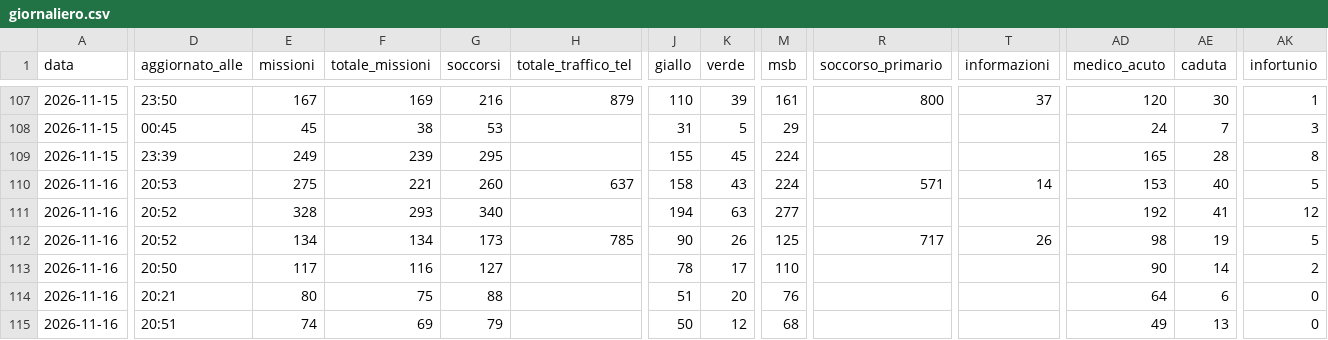
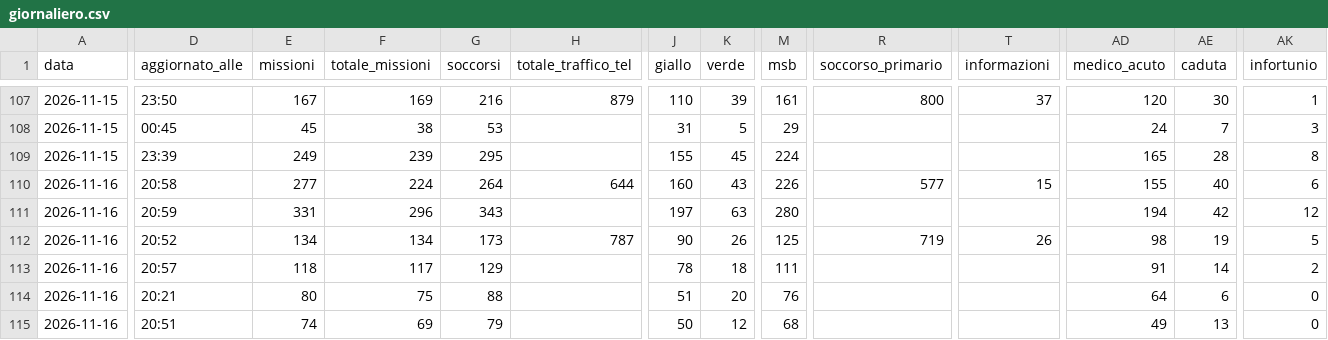
Before and after one commit to Alvarez2009-svg/4r3u1, a CSV file: data/giornaliero.csv, drawn as a sheet; only a part is shown, gaps mark what is left out; the diff covers the shown part only; the diff names each change by its address in the sheet, - before the commit and + after, or states it on an @@ line.

```diff
--- a/data/giornaliero.csv
+++ b/data/giornaliero.csv
-D110 (aggiornato_alle): 20:53
+D110 (aggiornato_alle): 20:58
-E110 (missioni): 275
+E110 (missioni): 277
-F110 (totale_missioni): 221
+F110 (totale_missioni): 224
-G110 (soccorsi): 260
+G110 (soccorsi): 264
-H110 (totale_traffico_tel): 637
+H110 (totale_traffico_tel): 644
-J110 (giallo): 158
+J110 (giallo): 160
-M110 (msb): 224
+M110 (msb): 226
-R110 (soccorso_primario): 571
+R110 (soccorso_primario): 577
-T110 (informazioni): 14
+T110 (informazioni): 15
-AD110 (medico_acuto): 153
+AD110 (medico_acuto): 155
-AK110 (infortunio): 5
+AK110 (infortunio): 6
-D111 (aggiornato_alle): 20:52
+D111 (aggiornato_alle): 20:59
-E111 (missioni): 328
+E111 (missioni): 331
-F111 (totale_missioni): 293
+F111 (totale_missioni): 296
-G111 (soccorsi): 340
+G111 (soccorsi): 343
-J111 (giallo): 194
+J111 (giallo): 197
-M111 (msb): 277
+M111 (msb): 280
-AD111 (medico_acuto): 192
+AD111 (medico_acuto): 194
-AE111 (caduta): 41
+AE111 (caduta): 42
-H112 (totale_traffico_tel): 785
+H112 (totale_traffico_tel): 787
-R112 (soccorso_primario): 717
+R112 (soccorso_primario): 719
-D113 (aggiornato_alle): 20:50
+D113 (aggiornato_alle): 20:57
-E113 (missioni): 117
+E113 (missioni): 118
-F113 (totale_missioni): 116
+F113 (totale_missioni): 117
-G113 (soccorsi): 127
+G113 (soccorsi): 129
-K113 (verde): 17
+K113 (verde): 18
-M113 (msb): 110
+M113 (msb): 111
-AD113 (medico_acuto): 90
+AD113 (medico_acuto): 91
```
Also changed, not shown: 36 edited cells elsewhere in this file, 2 other files.
